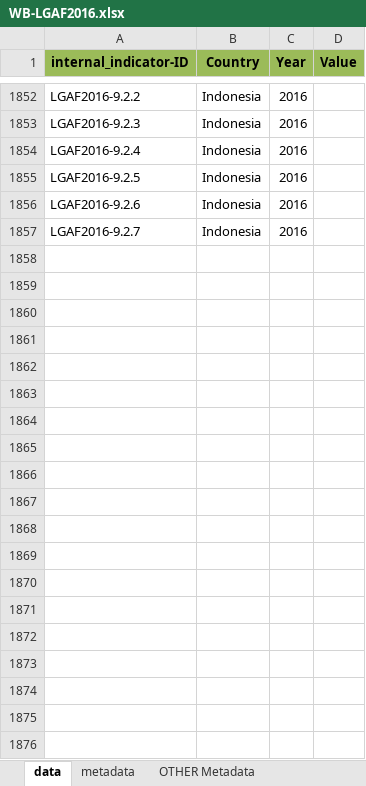
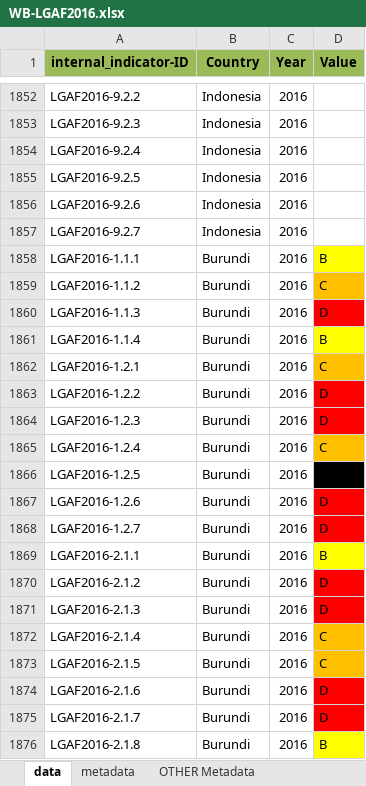
Before and after one commit to landportal/landbook-importers, an Excel workbook: Simple_XLS_Importer/data/WB-LGAF/WB-LGAF2016.xlsx, sheet data, drawn as a sheet; only a part is shown, gaps mark what is left out; values as stored, in another font and other column widths than the file's, no borders; the diff covers the shown part only; the diff names each change by its address in the sheet, - before the commit and + after, or states it on an @@ line.

Commit message:
updated LGAF 2016 spreadsheet. New countries added: Mali, Burundi, Mozambique

```diff
--- a/Simple_XLS_Importer/data/WB-LGAF/WB-LGAF2016.xlsx (sheet data)
+++ b/Simple_XLS_Importer/data/WB-LGAF/WB-LGAF2016.xlsx (sheet data)
+row 1858: LGAF2016-1.1.1 | Burundi | 2016 | B
+row 1859: LGAF2016-1.1.2 | Burundi | 2016 | C
+row 1860: LGAF2016-1.1.3 | Burundi | 2016 | D
+row 1861: LGAF2016-1.1.4 | Burundi | 2016 | B
+row 1862: LGAF2016-1.2.1 | Burundi | 2016 | C
+row 1863: LGAF2016-1.2.2 | Burundi | 2016 | D
+row 1864: LGAF2016-1.2.3 | Burundi | 2016 | D
+row 1865: LGAF2016-1.2.4 | Burundi | 2016 | C
+row 1866: LGAF2016-1.2.5 | Burundi | 2016 | _
+row 1867: LGAF2016-1.2.6 | Burundi | 2016 | D
+row 1868: LGAF2016-1.2.7 | Burundi | 2016 | D
+row 1869: LGAF2016-2.1.1 | Burundi | 2016 | B
+row 1870: LGAF2016-2.1.2 | Burundi | 2016 | D
+row 1871: LGAF2016-2.1.3 | Burundi | 2016 | D
+row 1872: LGAF2016-2.1.4 | Burundi | 2016 | C
+row 1873: LGAF2016-2.1.5 | Burundi | 2016 | C
+row 1874: LGAF2016-2.1.6 | Burundi | 2016 | D
+row 1875: LGAF2016-2.1.7 | Burundi | 2016 | D
+row 1876: LGAF2016-2.1.8 | Burundi | 2016 | B
```
Also changed, not shown: 329 added rows elsewhere in this sheet.
